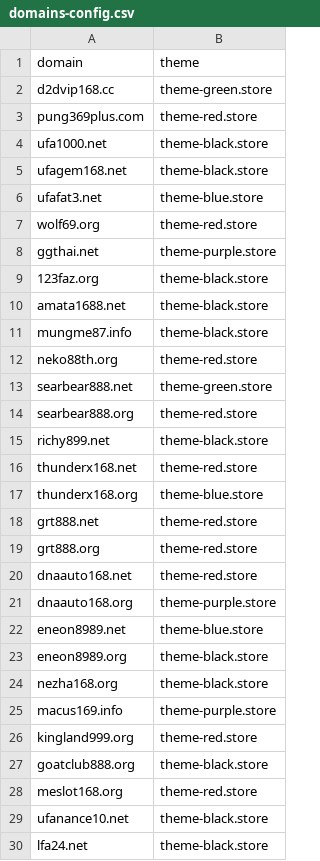
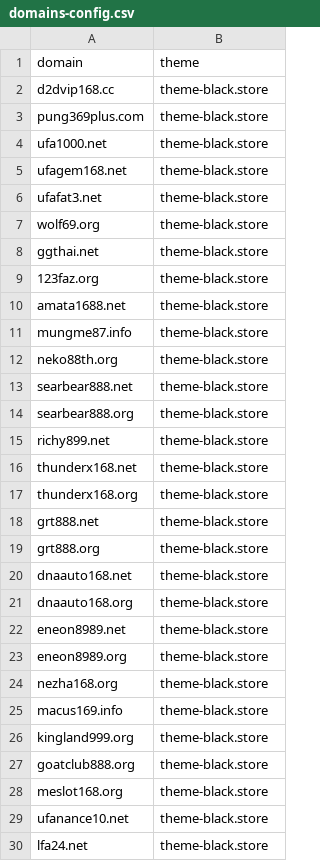
Before and after one commit to AnonymousVS/Website-Daily-Create, a CSV file: domains-config.csv, drawn as a sheet; only a part is shown.

Commit message:
Update domains-config.csv

```diff
--- a/domains-config.csv
+++ b/domains-config.csv
@@ -1,9 +1,9 @@
 domain,theme
-d2dvip168.cc,theme-green.store
-pung369plus.com,theme-red.store
+d2dvip168.cc,theme-black.store
+pung369plus.com,theme-black.store
 ufa1000.net,theme-black.store
 ufagem168.net,theme-black.store
-ufafat3.net,theme-blue.store
-wolf69.org,theme-red.store
-ggthai.net,theme-purple.store
+ufafat3.net,theme-black.store
+wolf69.org,theme-black.store
+ggthai.net,theme-black.store
 123faz.org,theme-black.store
@@ -11,19 +11,19 @@ amata1688.net,theme-black.store
 mungme87.info,theme-black.store
-neko88th.org,theme-red.store
-searbear888.net,theme-green.store
-searbear888.org,theme-red.store
+neko88th.org,theme-black.store
+searbear888.net,theme-black.store
+searbear888.org,theme-black.store
 richy899.net,theme-black.store
-thunderx168.net,theme-red.store
-thunderx168.org,theme-blue.store
-grt888.net,theme-red.store
-grt888.org,theme-red.store
-dnaauto168.net,theme-red.store
-dnaauto168.org,theme-purple.store
-eneon8989.net,theme-blue.store
+thunderx168.net,theme-black.store
+thunderx168.org,theme-black.store
+grt888.net,theme-black.store
+grt888.org,theme-black.store
+dnaauto168.net,theme-black.store
+dnaauto168.org,theme-black.store
+eneon8989.net,theme-black.store
 eneon8989.org,theme-black.store
 nezha168.org,theme-black.store
-macus169.info,theme-purple.store
-kingland999.org,theme-red.store
+macus169.info,theme-black.store
+kingland999.org,theme-black.store
 goatclub888.org,theme-black.store
-meslot168.org,theme-red.store
+meslot168.org,theme-black.store
 ufanance10.net,theme-black.store
```
